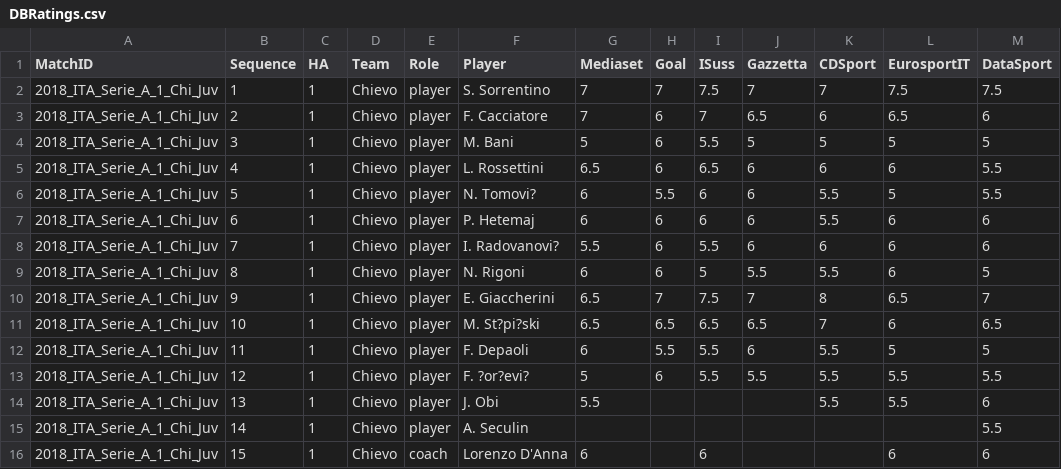
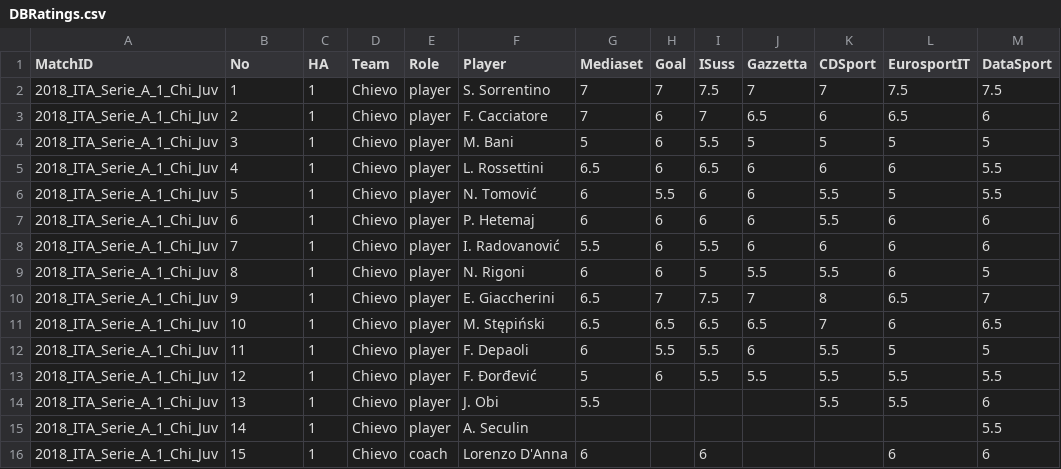
Before and after one commit to MikeyBronowski/j, a CSV file: DATA/DBRatings.csv, drawn as a sheet; only a part is shown; the diff covers the shown part only; the diff names each change by its address in the sheet, - before the commit and + after, or states it on an @@ line.

Commit message:
Unicode CSV to preserve proper names.

```diff
--- a/DATA/DBRatings.csv
+++ b/DATA/DBRatings.csv
-B1: Sequence
+B1: No
-F6 (Player): N. Tomovi?
+F6 (Player): N. Tomović
-F8 (Player): I. Radovanovi?
+F8 (Player): I. Radovanović
-F11 (Player): M. St?pi?ski
+F11 (Player): M. Stępiński
-F13 (Player): F. ?or?evi?
+F13 (Player): F. Đorđević
```
Also changed, not shown: 27 edited cells elsewhere in this file.
